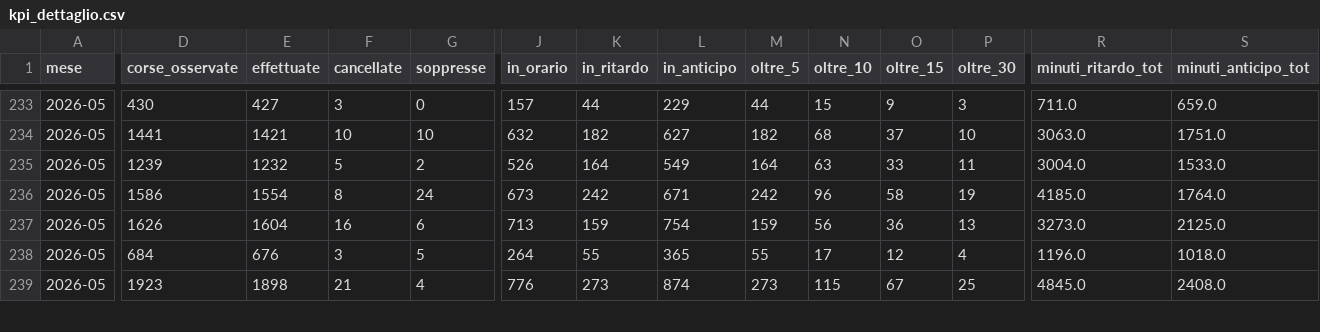
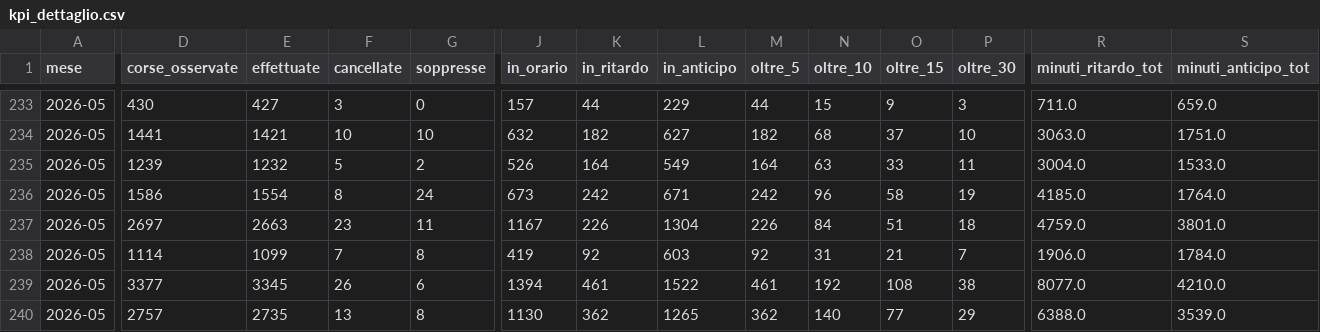
Before and after one commit to DrElegantia/trainstats-dashboard, a CSV file: data/gold/kpi_dettaglio.csv, drawn as a sheet; only a part is shown, gaps mark what is left out; removed rows and columns are numbered as before the commit, all else as after; rows hold the shown columns only; the diff covers the shown part only; the diff names each change by its address in the sheet, - before the commit and + after, or states it on an @@ line.

```diff
--- a/data/gold/kpi_dettaglio.csv
+++ b/data/gold/kpi_dettaglio.csv
-D237 (corse_osservate): 1626
+D237 (corse_osservate): 2697
-E237 (effettuate): 1604
+E237 (effettuate): 2663
-F237 (cancellate): 16
+F237 (cancellate): 23
-G237 (soppresse): 6
+G237 (soppresse): 11
-J237 (in_orario): 713
+J237 (in_orario): 1167
-K237 (in_ritardo): 159
+K237 (in_ritardo): 226
-L237 (in_anticipo): 754
+L237 (in_anticipo): 1304
-M237 (oltre_5): 159
+M237 (oltre_5): 226
-N237 (oltre_10): 56
+N237 (oltre_10): 84
-O237 (oltre_15): 36
+O237 (oltre_15): 51
-P237 (oltre_30): 13
+P237 (oltre_30): 18
-R237 (minuti_ritardo_tot): 3273.0
+R237 (minuti_ritardo_tot): 4759.0
-S237 (minuti_anticipo_tot): 2125.0
+S237 (minuti_anticipo_tot): 3801.0
-row 238: 2026-05 | 684 | 676 | 3 | 5 | 264 | 55 | 365 | 55 | 17 | 12 | 4 | 1196.0 | 1018.0
-row 239: 2026-05 | 1923 | 1898 | 21 | 4 | 776 | 273 | 874 | 273 | 115 | 67 | 25 | 4845.0 | 2408.0
+row 238: 2026-05 | 1114 | 1099 | 7 | 8 | 419 | 92 | 603 | 92 | 31 | 21 | 7 | 1906.0 | 1784.0
+row 239: 2026-05 | 3377 | 3345 | 26 | 6 | 1394 | 461 | 1522 | 461 | 192 | 108 | 38 | 8077.0 | 4210.0
+row 240: 2026-05 | 2757 | 2735 | 13 | 8 | 1130 | 362 | 1265 | 362 | 140 | 77 | 29 | 6388.0 | 3539.0
```
Also changed, not shown: 1 removed row and 20 edited cells elsewhere in this file, data/gold/hist_dettaglio_categoria.csv, data/gold/hist_mese_categoria.csv, 11 other files.
